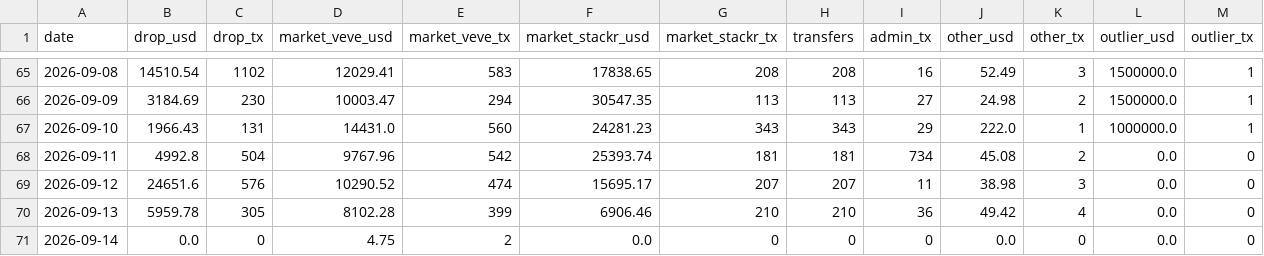
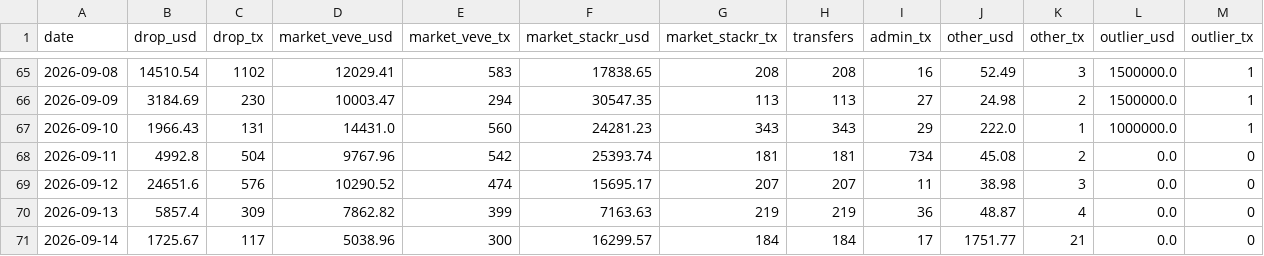
Before and after one commit to VeVePreda/scrapeur-veve, a CSV file: data/veve_tx_daily.csv, drawn as a sheet; only a part is shown, gaps mark what is left out.

```diff
--- a/data/veve_tx_daily.csv
+++ b/data/veve_tx_daily.csv
@@ -69,3 +69,3 @@ date,drop_usd,drop_tx,market_veve_usd,market_veve_tx,market_stackr_usd,market_st
 2026-09-12,24651.6,576,10290.52,474,15695.17,207,207,11,38.98,3,0.0,0
-2026-09-13,5959.78,305,8102.28,399,6906.46,210,210,36,49.42,4,0.0,0
-2026-09-14,0.0,0,4.75,2,0.0,0,0,0,0.0,0,0.0,0
+2026-09-13,5857.4,309,7862.82,399,7163.63,219,219,36,48.87,4,0.0,0
+2026-09-14,1725.67,117,5038.96,300,16299.57,184,184,17,1751.77,21,0.0,0
```
